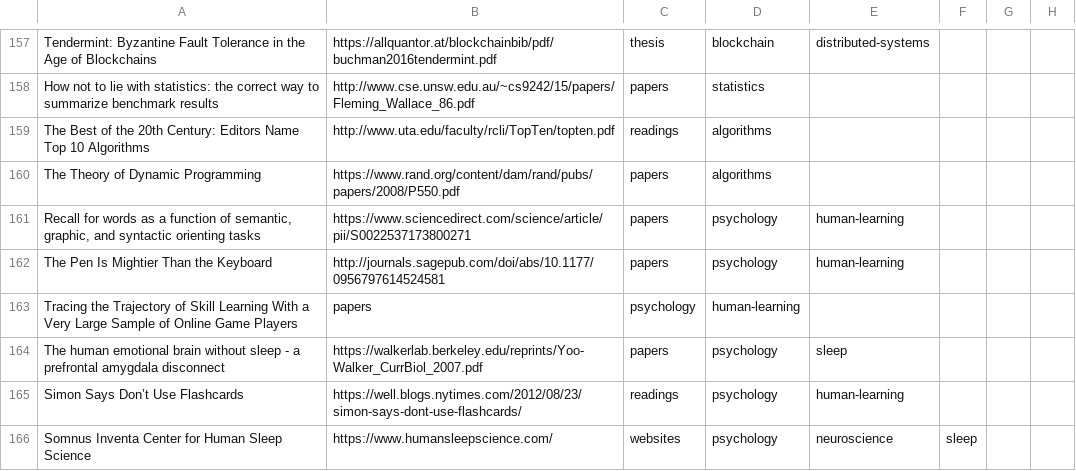
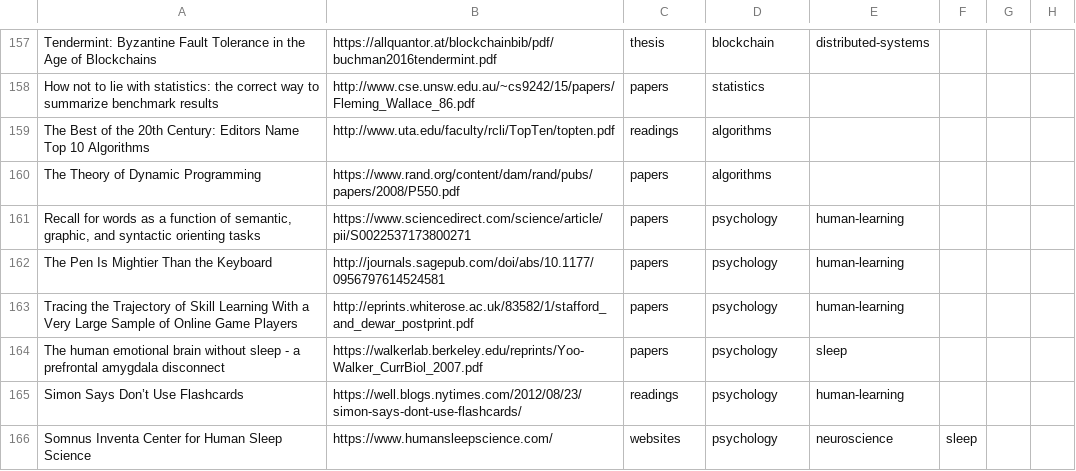
Before and after one commit to marcofavorito/my-bookshelf, a TSV file: bookshelf.tsv, drawn as a sheet; only a part is shown, gaps mark what is left out; the diff names each change by its address in the sheet, - before the commit and + after, or states it on an @@ line.

```diff
--- a/bookshelf.tsv
+++ b/bookshelf.tsv
-B163: papers
+B163: http://eprints.whiterose.ac.uk/83582/1/stafford_and_dewar_postprint.pdf
-C163: psychology
+C163: papers
-D163: human-learning
+D163: psychology
-E163: (empty)
+E163: human-learning
```
Also changed, not shown: 7 other files.
